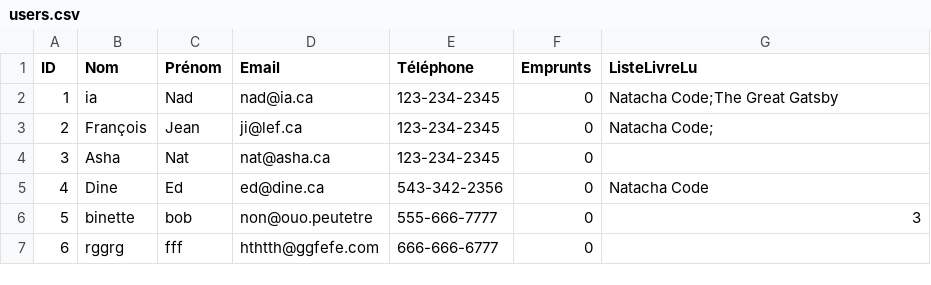
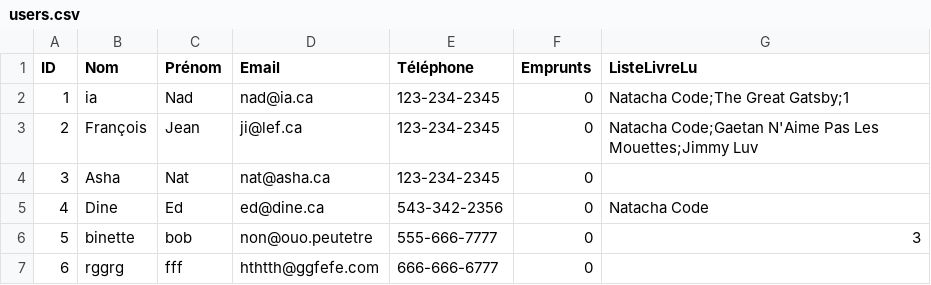
Before and after one commit to dracken24/MyLib, a CSV file: users.csv, drawn as a sheet.

```diff
--- a/users.csv
+++ b/users.csv
@@ -1,4 +1,4 @@
 ID,Nom,Prénom,Email,Téléphone,Emprunts,ListeLivreLu
-1,ia,Nad,nad@ia.ca,123-234-2345,0,Natacha Code;The Great Gatsby
-2,François,Jean,ji@lef.ca,123-234-2345,0,Natacha Code;
+1,ia,Nad,nad@ia.ca,123-234-2345,0,Natacha Code;The Great Gatsby;1
+2,François,Jean,ji@lef.ca,123-234-2345,0,Natacha Code;Gaetan N'Aime Pas Les Mouettes;Jimmy Luv
 3,Asha,Nat,nat@asha.ca,123-234-2345,0,
```
Also changed, not shown: books.csv, loans.csv, 3 other files.
